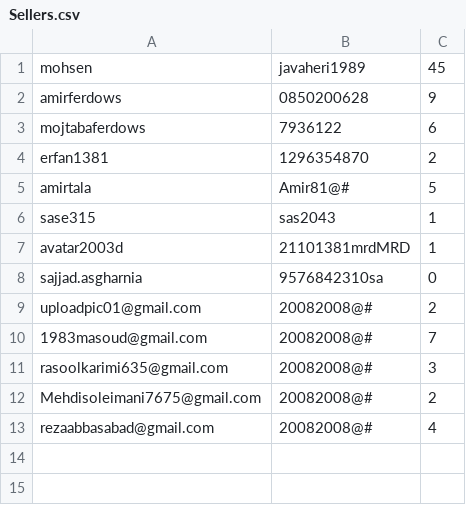
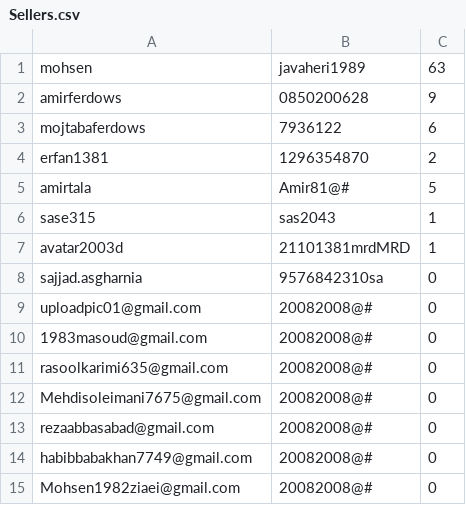
Before and after one commit to RAPEXA-TEAM/georay-vpn, a CSV file: site/Sellers.csv, drawn as a sheet.

Commit message:
add new sellers

```diff
--- a/site/Sellers.csv
+++ b/site/Sellers.csv
@@ -1,2 +1,2 @@
-mohsen,javaheri1989,45
+mohsen,javaheri1989,63
 amirferdows,0850200628,9
@@ -8,6 +8,8 @@ avatar2003d,21101381mrdMRD,1
 sajjad.asgharnia,9576842310sa,0
-uploadpic01@gmail.com,20082008@#,2
-1983masoud@gmail.com,20082008@#,7
-rasoolkarimi635@gmail.com,20082008@#,3
-Mehdisoleimani7675@gmail.com,20082008@#,2
-rezaabbasabad@gmail.com,20082008@#,4
+uploadpic01@gmail.com,20082008@#,0
+1983masoud@gmail.com,20082008@#,0
+rasoolkarimi635@gmail.com,20082008@#,0
+Mehdisoleimani7675@gmail.com,20082008@#,0
+rezaabbasabad@gmail.com,20082008@#,0
+habibbabakhan7749@gmail.com,20082008@#,0
+Mohsen1982ziaei@gmail.com,20082008@#,0
```
